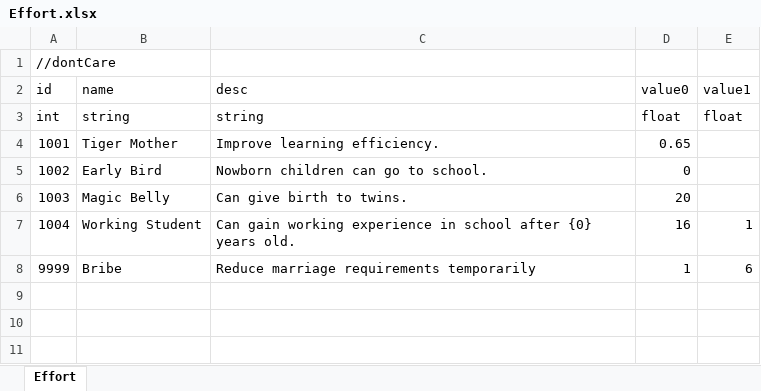
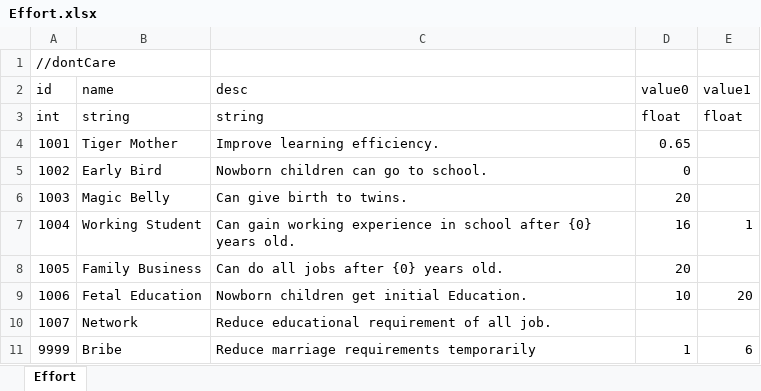
Before and after one commit to LUOHONGPENG/CookHuman3D, an Excel workbook: Assets/Excel/Effort.xlsx, sheet Effort, drawn as a sheet; values as stored, in another font and other column widths than the file's, no borders; the diff names each change by its address in the sheet, - before the commit and + after, or states it on an @@ line.

```diff
--- a/Assets/Excel/Effort.xlsx (sheet Effort)
+++ b/Assets/Excel/Effort.xlsx (sheet Effort)
+row 8: 1005 | Family Business | Can do all jobs after {0} years old. | 20
+row 9: 1006 | Fetal Education | Nowborn children get initial Education. | 10 | 20
+row 10: 1007 | Network | Reduce educational requirement of all job.
```
Also changed, not shown: Assets/Excel/RetireScore.xlsx, 6 other files.
